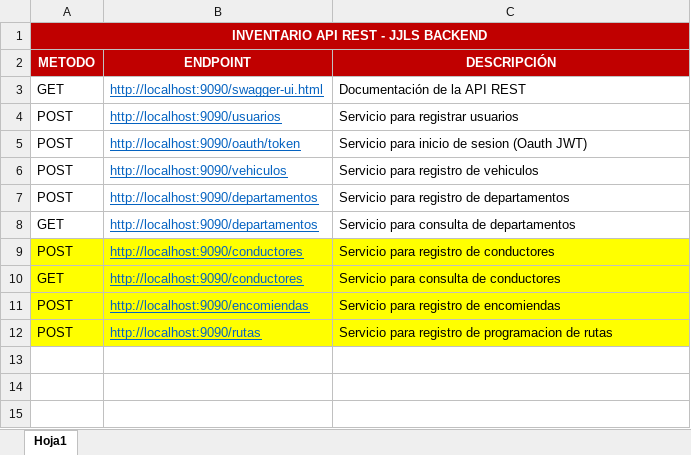
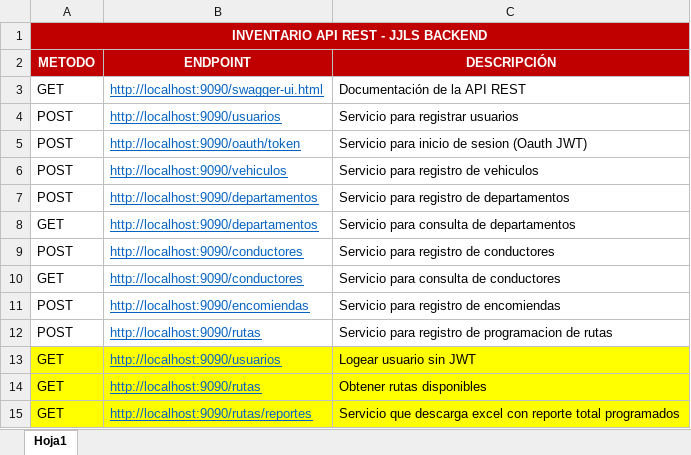
Before and after one commit to saarias12/Transportation-Management-JJLS-, an Excel workbook: jjlsapp-backend/Inventario API REST - JJLS BACKEND.xlsx, sheet Hoja1, drawn as a sheet; values as stored, in another font and other column widths than the file's, no borders; the diff names each change by its address in the sheet, - before the commit and + after, or states it on an @@ line.

Commit message:
Se agregan servicios descarga excel, consulta rutas, inicio de sesion sin JWT

```diff
--- a/jjlsapp-backend/Inventario API REST - JJLS BACKEND.xlsx (sheet Hoja1)
+++ b/jjlsapp-backend/Inventario API REST - JJLS BACKEND.xlsx (sheet Hoja1)
-A9:C12 fill: #FFFF00
+A9:C12 fill: none
+row 13: GET | http://localhost:9090/usuarios | Logear usuario sin JWT
+row 14: GET | http://localhost:9090/rutas | Obtener rutas disponibles
+row 15: GET | http://localhost:9090/rutas/reportes | Servicio que descarga excel con reporte total programados
```
Also changed, not shown: 21 other files.
